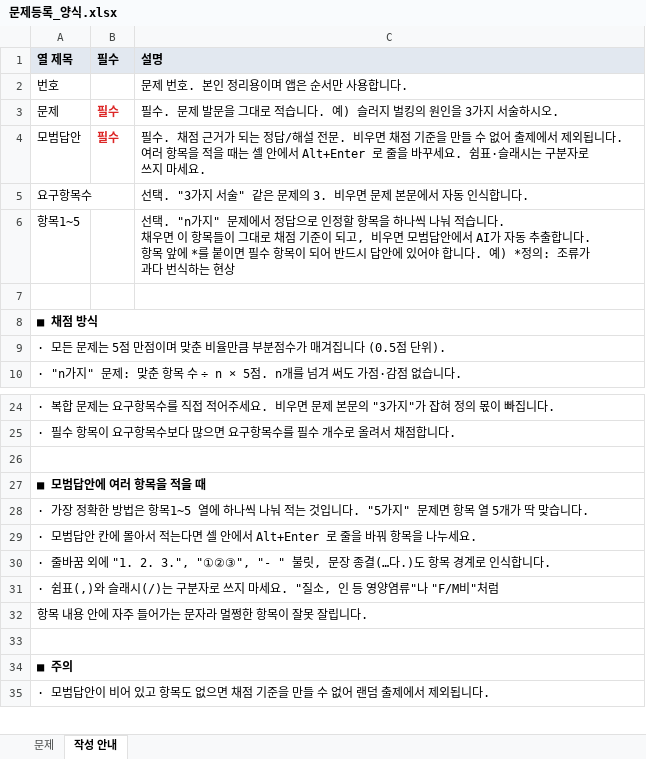
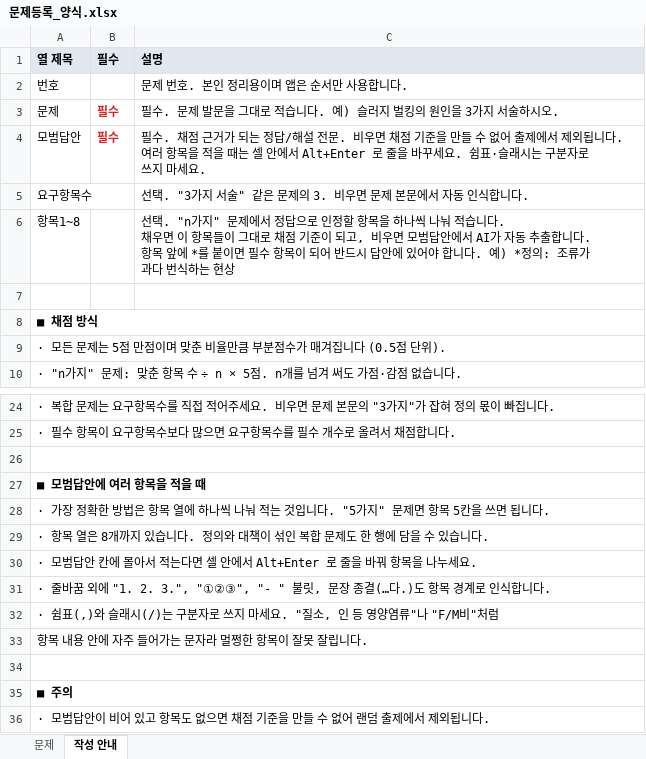
Before and after one commit to hanuk33752-creator/Basic, an Excel workbook: data/templates/문제등록_양식.xlsx, sheet 작성 안내, drawn as a sheet; only a part is shown, gaps mark what is left out; values as stored, in another font and other column widths than the file's, no borders; the diff names each change by its address in the sheet, - before the commit and + after, or states it on an @@ line.

```diff
--- a/data/templates/문제등록_양식.xlsx (sheet 작성 안내)
+++ b/data/templates/문제등록_양식.xlsx (sheet 작성 안내)
-A6: 항목1~5
+A6: 항목1~8
-A28: …은 항목1~5 열에 하나씩 나눠 적는 것입니다. "5가지" 문제면 항목 열 5개가 딱 맞습니다.
+A28: …은 항목 열에 하나씩 나눠 적는 것입니다. "5가지" 문제면 항목 5칸을 쓰면 됩니다.
+row 29: · 항목 열은 8개까지 있습니다. 정의와 대책이 섞인 복합 문제도 한 행에 담을 수 있습니다.
```
Also changed, not shown: sheet 문제, 3 other files.
